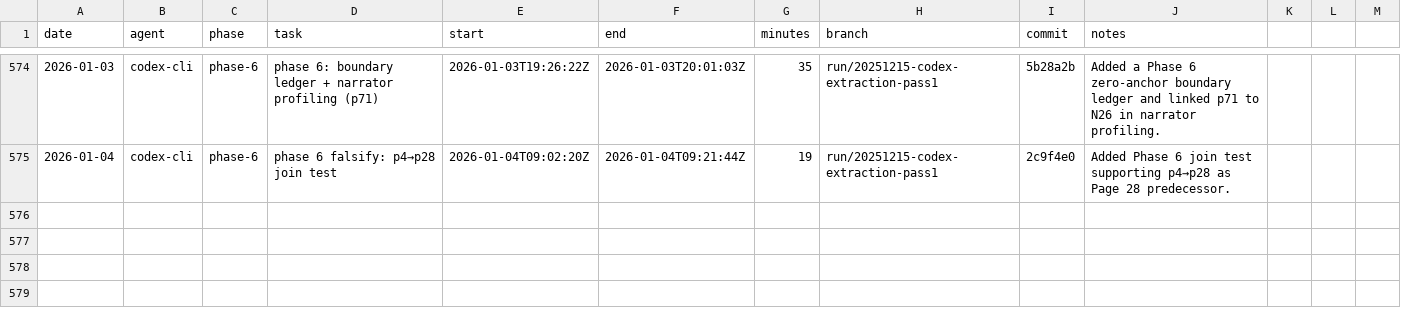
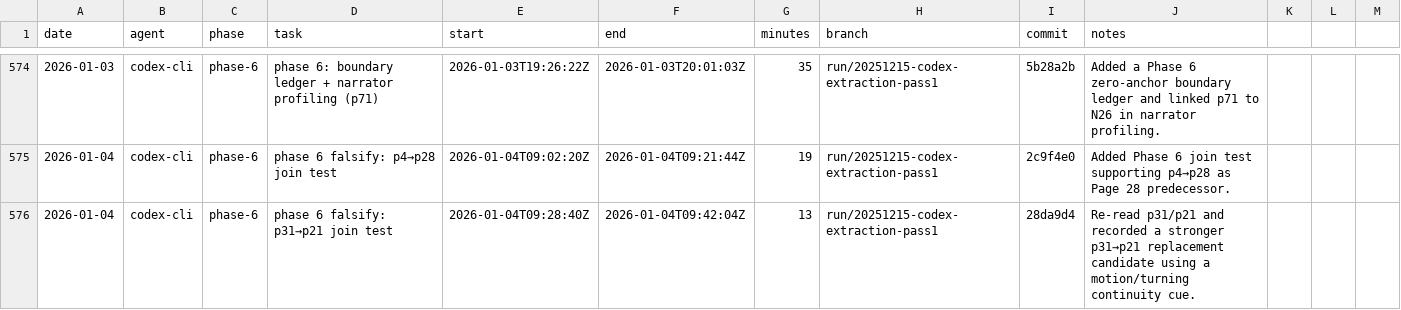
Before and after one commit to seanbetts/cains-jawbone, a CSV file: Worklog/worklog.csv, drawn as a sheet; only a part is shown, gaps mark what is left out.

Commit message:
Worklog: log p31→p21 join test

```diff
--- a/Worklog/worklog.csv
+++ b/Worklog/worklog.csv
@@ -575 +575,2 @@ date,agent,phase,task,start,end,minutes,branch,commit,notes
 2026-01-04,codex-cli,phase-6,phase 6 falsify: p4→p28 join test,2026-01-04T09:02:20Z,2026-01-04T09:21:44Z,19,run/20251215-codex-extraction-pass1,2c9f4e0,"Added Phase 6 join test supporting p4→p28 as Page 28 predecessor."
+2026-01-04,codex-cli,phase-6,phase 6 falsify: p31→p21 join test,2026-01-04T09:28:40Z,2026-01-04T09:42:04Z,13,run/20251215-codex-extraction-pass1,28da9d4,"Re-read p31/p21 and recorded a stronger p31→p21 replacement candidate using a motion/turning continuity cue."
```
